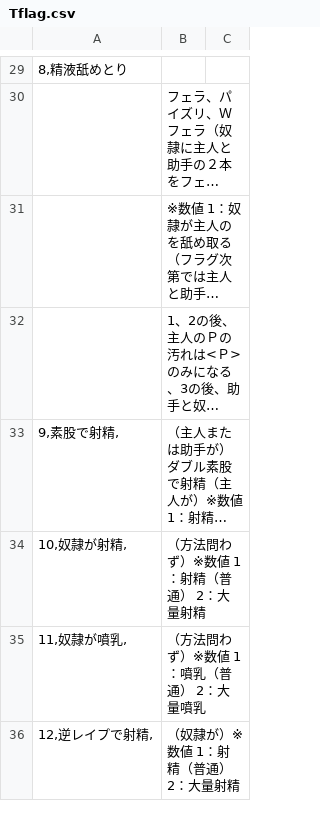
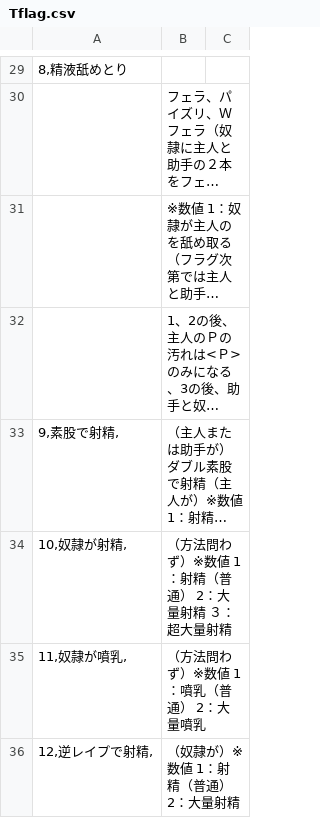
Before and after one commit to average34/eraVoiceroidJplus, a CSV file: CSV/Tflag.csv, drawn as a sheet; only a part is shown, gaps mark what is left out; long unchanged cells end in …; the diff names each change by its address in the sheet, - before the commit and + after, or states it on an @@ line.

Commit message:
fix: TARGET が射精した場合に射精量が口上から取れない
Tflag.csv のコメントに追記。
TFLAG:10 == 3 で超大量射精

```diff
--- a/CSV/Tflag.csv
+++ b/CSV/Tflag.csv
-B34: （方法問わず）※数値 1：射精（普通） 2：大量射精
+B34: （方法問わず）※数値 1：射精（普通） 2：大量射精 ３：超大量射精
```
Also changed, not shown: 1 other file.
